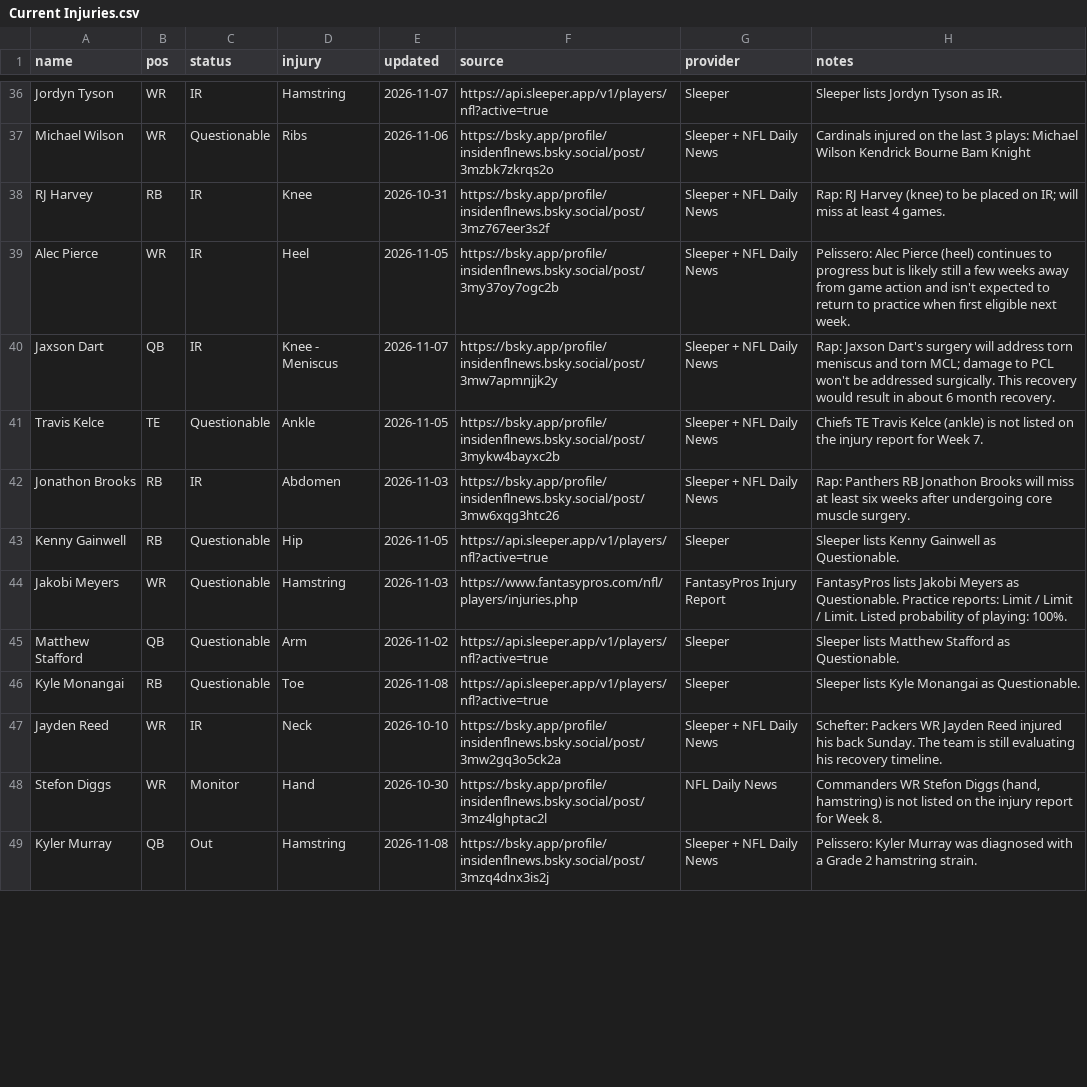
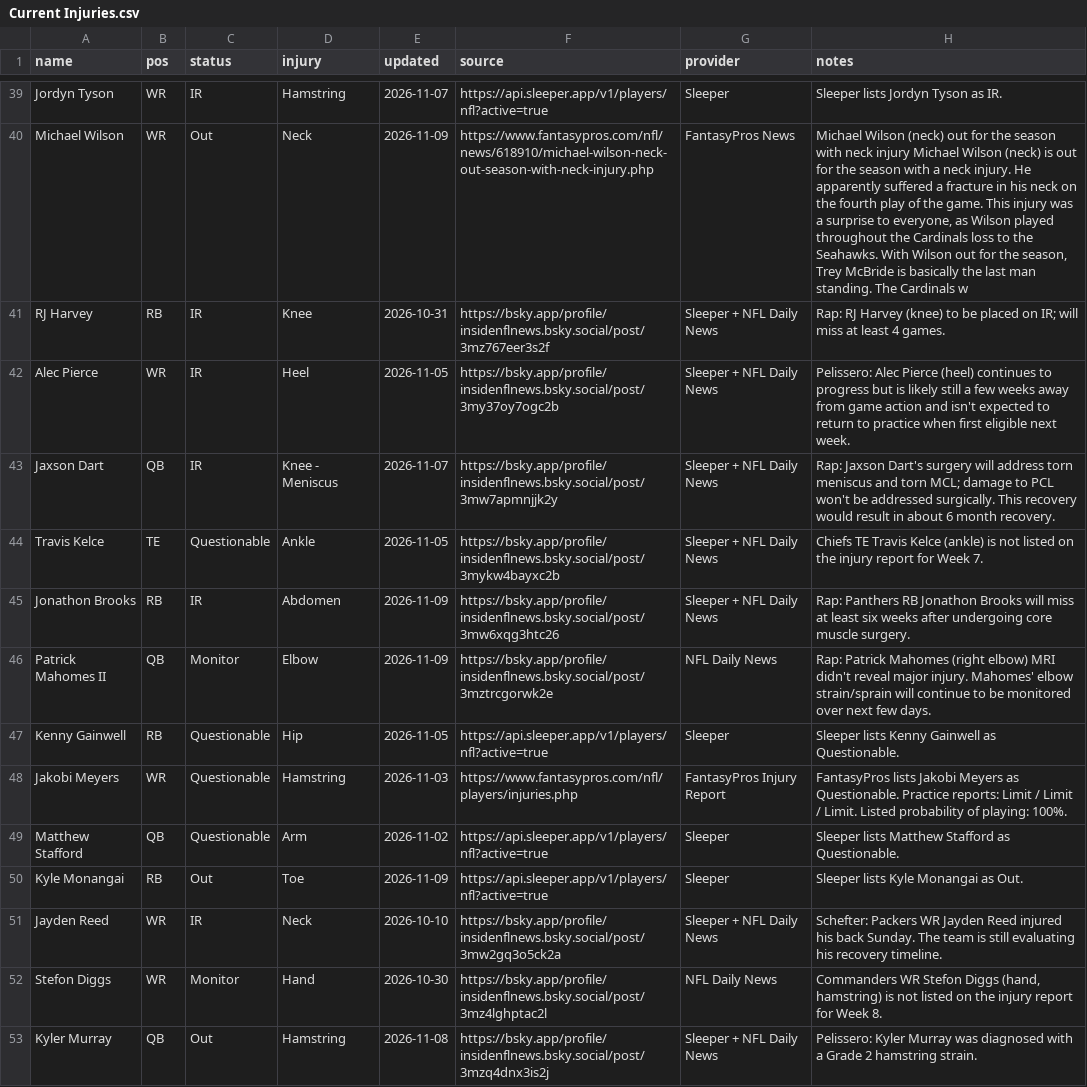
Before and after one commit to fowlergmu/private-draft-tools-x7k2, a CSV file: Data/Current Injuries.csv, drawn as a sheet; only a part is shown, gaps mark what is left out; addresses are those after the commit; the diff covers the shown part only; the diff names each change by its address in the sheet, - before the commit and + after, or states it on an @@ line.

```diff
--- a/Data/Current Injuries.csv
+++ b/Data/Current Injuries.csv
-C40 (status): Questionable
+C40 (status): Out
-D40 (injury): Ribs
+D40 (injury): Neck
-E40 (updated): 2026-11-06
+E40 (updated): 2026-11-09
-F40 (source): https://bsky.app/profile/insidenflnews.bsky.social/post/3mzbk7zkrqs2o
+F40 (source): https://www.fantasypros.com/nfl/news/618910/michael-wilson-neck-out-season-with-neck-injury.php
-G40 (provider): Sleeper + NFL Daily News
+G40 (provider): FantasyPros News
-H40 (notes): Cardinals injured on the last 3 plays: Michael Wilson Kendrick Bourne Bam Knight
+H40 (notes): Michael Wilson (neck) out for the season with neck injury Michael Wilson (neck) is out for the season with a neck injury. He apparently suffered a fracture in his neck on the fourth play of the game. This injury was a surprise to everyone, as Wilson played throughout the Cardinals loss to the Seahawks. With Wilson out for the season, Trey McBride is basically the last man standing. The Cardinals w
-E45 (updated): 2026-11-03
+E45 (updated): 2026-11-09
+row 46: Patrick Mahomes II | QB | Monitor | Elbow | 2026-11-09 | https://bsky.app/profile/insidenflnews.bsky.social/post/3mztrcgorwk2e | NFL Daily News | Rap: Patrick Mahomes (right elbow) MRI didn't reveal major injury. Mahomes' elbow strain/sprain will continue to be monitored over next few days.
-C50 (status): Questionable
+C50 (status): Out
-E50 (updated): 2026-11-08
+E50 (updated): 2026-11-09
-H50 (notes): Sleeper lists Kyle Monangai as Questionable.
+H50 (notes): Sleeper lists Kyle Monangai as Out.
```
Also changed, not shown: 8 added rows, 5 removed rows and 41 edited cells elsewhere in this file.
